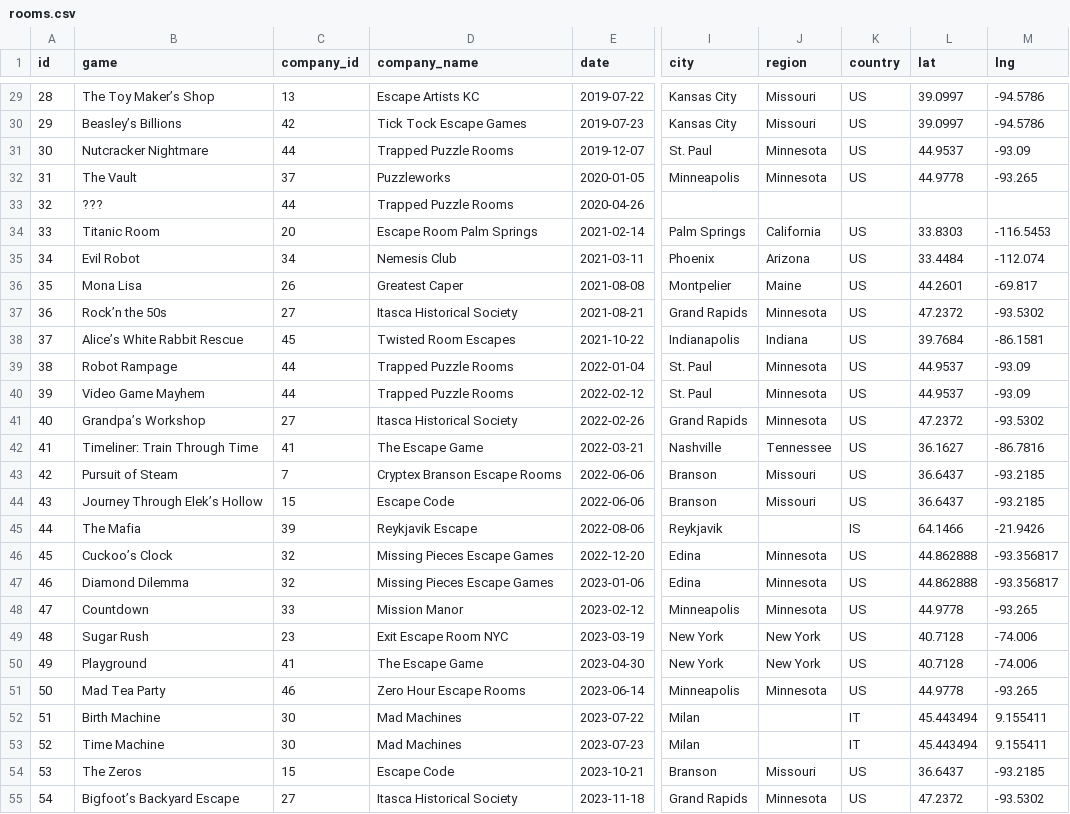
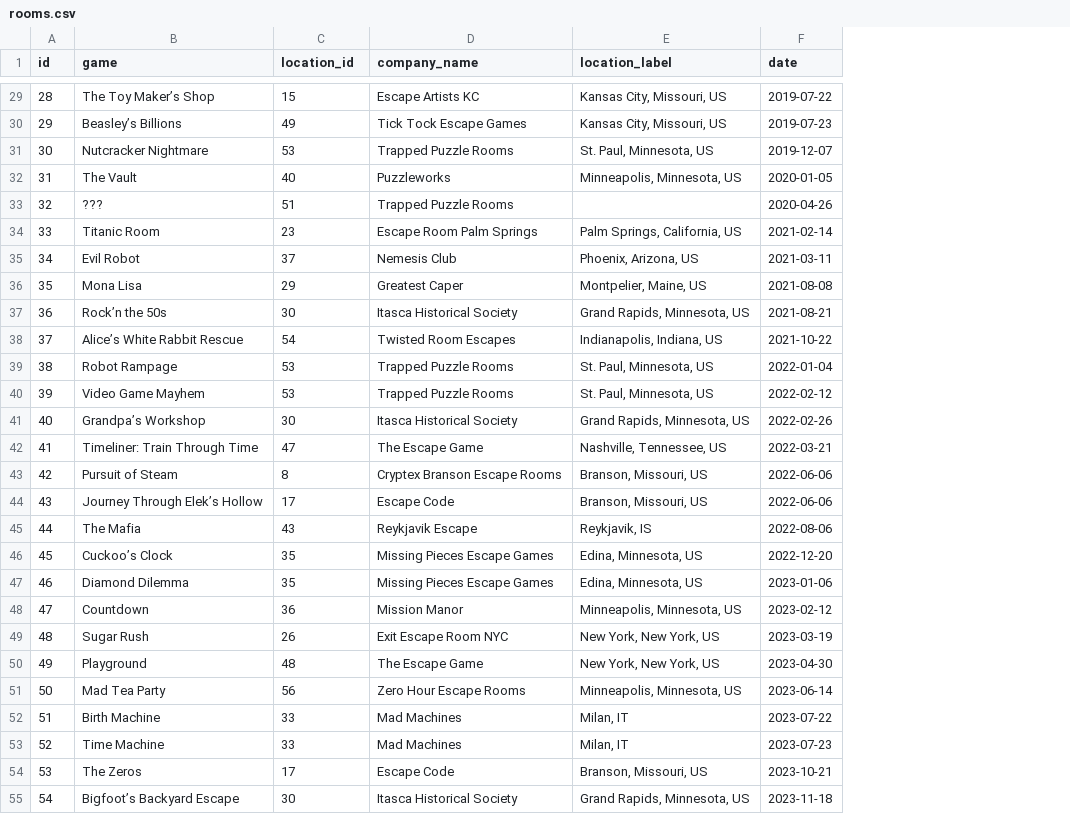
Before and after one commit to jthingelstad/escape.thingelstad.com, a CSV file: data/rooms.csv, drawn as a sheet; only a part is shown, gaps mark what is left out; removed rows and columns are numbered as before the commit, all else as after; the diff covers the shown part only; the diff names each change by its address in the sheet, - before the commit and + after, or states it on an @@ line.

```diff
--- a/data/rooms.csv
+++ b/data/rooms.csv
+column E (location_label), rows 29-55: Kansas City, Missouri, US | Kansas City, Missouri, US | St. Paul, Minnesota, US | Minneapolis, Minnesota, US |  | Palm Springs, California, US | Phoenix, Arizona, US | Montpelier, Maine, US | Grand Rapids, Minnesota, US | Indianapolis, Indiana, US | St. Paul, Minnesota, US | St. Paul, Minnesota, US | Grand Rapids, Minnesota, US | Nashville, Tennessee, US | Branson, Missouri, US | Branson, Missouri, US | Reykjavik, IS | Edina, Minnesota, US | Edina, Minnesota, US | Minneapolis, Minnesota, US | New York, New York, US | New York, New York, US | Minneapolis, Minnesota, US | Milan, IT | Milan, IT | Branson, Missouri, US | Grand Rapids, Minnesota, US
-column I (city), rows 29-55: Kansas City | Kansas City | St. Paul | Minneapolis |  | Palm Springs | Phoenix | Montpelier | Grand Rapids | Indianapolis | St. Paul | St. Paul | Grand Rapids | Nashville | Branson | Branson | Reykjavik | Edina | Edina | Minneapolis | New York | New York | Minneapolis | Milan | Milan | Branson | Grand Rapids
-column J (region), rows 29-55: Missouri | Missouri | Minnesota | Minnesota |  | California | Arizona | Maine | Minnesota | Indiana | Minnesota | Minnesota | Minnesota | Tennessee | Missouri | Missouri |  | Minnesota | Minnesota | Minnesota | New York | New York | Minnesota |  |  | Missouri | Minnesota
-column K (country), rows 29-55: US | US | US | US |  | US | US | US | US | US | US | US | US | US | US | US | IS | US | US | US | US | US | US | IT | IT | US | US
-column L (lat), rows 29-55: 39.0997 | 39.0997 | 44.9537 | 44.9778 |  | 33.8303 | 33.4484 | 44.2601 | 47.2372 | 39.7684 | 44.9537 | 44.9537 | 47.2372 | 36.1627 | 36.6437 | 36.6437 | 64.1466 | 44.862888 | 44.862888 | 44.9778 | 40.7128 | 40.7128 | 44.9778 | 45.443494 | 45.443494 | 36.6437 | 47.2372
-column M (lng), rows 29-55: -94.5786 | -94.5786 | -93.09 | -93.265 |  | -116.5453 | -112.074 | -69.817 | -93.5302 | -86.1581 | -93.09 | -93.09 | -93.5302 | -86.7816 | -93.2185 | -93.2185 | -21.9426 | -93.356817 | -93.356817 | -93.265 | -74.006 | -74.006 | -93.265 | 9.155411 | 9.155411 | -93.2185 | -93.5302
-C1: company_id
+C1: location_id
-C29 (location_id): 13
+C29 (location_id): 15
-C30 (location_id): 42
+C30 (location_id): 49
-C31 (location_id): 44
+C31 (location_id): 53
-C32 (location_id): 37
+C32 (location_id): 40
-C33 (location_id): 44
+C33 (location_id): 51
-C34 (location_id): 20
+C34 (location_id): 23
-C35 (location_id): 34
+C35 (location_id): 37
-C36 (location_id): 26
+C36 (location_id): 29
-C37 (location_id): 27
+C37 (location_id): 30
-C38 (location_id): 45
+C38 (location_id): 54
-C39:C40 (location_id): 44
+C39:C40 (location_id): 53
-C41 (location_id): 27
+C41 (location_id): 30
-C42 (location_id): 41
+C42 (location_id): 47
-C43 (location_id): 7
+C43 (location_id): 8
-C44 (location_id): 15
+C44 (location_id): 17
-C45 (location_id): 39
+C45 (location_id): 43
-C46:C47 (location_id): 32
+C46:C47 (location_id): 35
-C48 (location_id): 33
+C48 (location_id): 36
-C49 (location_id): 23
+C49 (location_id): 26
-C50 (location_id): 41
+C50 (location_id): 48
-C51 (location_id): 46
+C51 (location_id): 56
-C52:C53 (location_id): 30
+C52:C53 (location_id): 33
-C54 (location_id): 15
+C54 (location_id): 17
-C55 (location_id): 27
+C55 (location_id): 30
```
Also changed, not shown: 58 edited cells elsewhere in this file, 2 other files.
